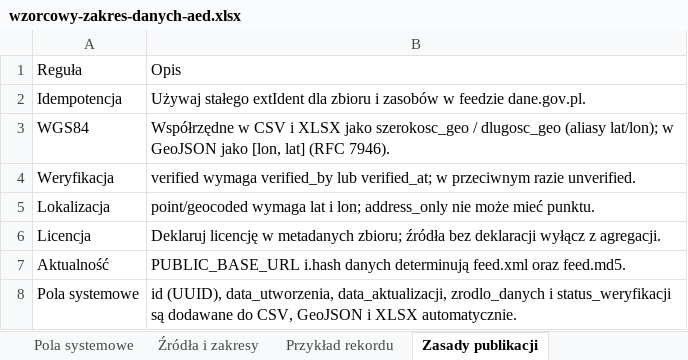
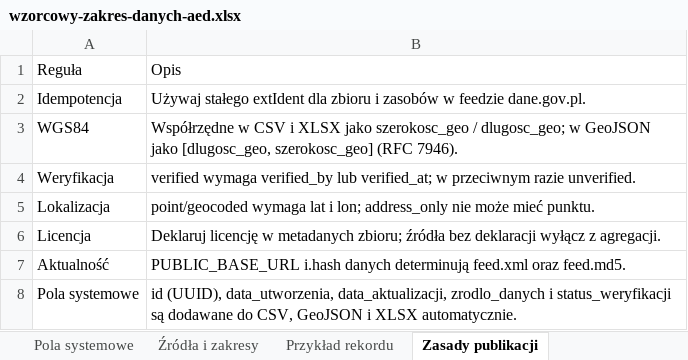
Before and after one commit to patryk-rybak/schoolProject, an Excel workbook: AED/competition-assets/wzorcowy-zakres-danych/wzorcowy-zakres-danych-aed.xlsx, sheet Zasady publikacji, drawn as a sheet; values as stored, in another font and other column widths than the file's, no borders; the diff names each change by its address in the sheet, - before the commit and + after, or states it on an @@ line.

Commit message:
feat(export): use Polish-only public columns without duplicates
- remove duplicate aliases from CSV, GeoJSON and XLSX; each concept now has
  exactly one Polish column
- make the stable UUID the public `id` and drop `id_uuid` plus the internal
  numeric database id from public exports
- rename the remaining technical columns to Polish (status_sprawnosci,
  zweryfikowane_przez, typ_weryfikatora, identyfikator_kanoniczny,
  zrodlo_danych, identyfikator_w_zrodle, url_zrodla, status_lokalizacji,
  zrodlo_geometrii)
- fix stable UUID generation so it produces a real UUID v4 (36 chars) and
  cover it with a dedicated test
- update export tests, README, competition markdown and the static schema
  workbook

```diff
--- a/AED/competition-assets/wzorcowy-zakres-danych/wzorcowy-zakres-danych-aed.xlsx (sheet Zasady publikacji)
+++ b/AED/competition-assets/wzorcowy-zakres-danych/wzorcowy-zakres-danych-aed.xlsx (sheet Zasady publikacji)
-B3: …szerokosc_geo / dlugosc_geo (aliasy lat/lon); w GeoJSON jako [lon, lat] (RFC 7946).
+B3: …szerokosc_geo / dlugosc_geo; w GeoJSON jako [dlugosc_geo, szerokosc_geo] (RFC 7946).
```
Also changed, not shown: sheet Wzorcowy zakres, sheet Pola systemowe, AED/frontend/public/materialy/wzorcowy-zakres-danych-aed.xlsx, 14 other files.
